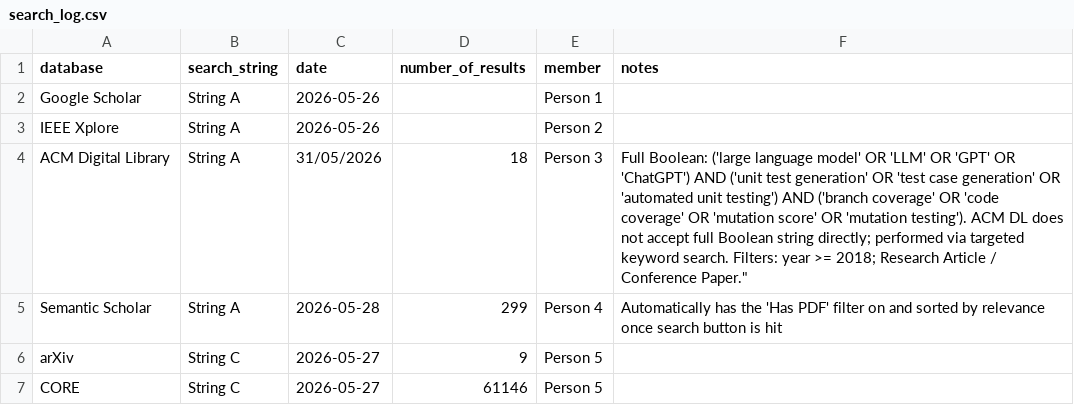
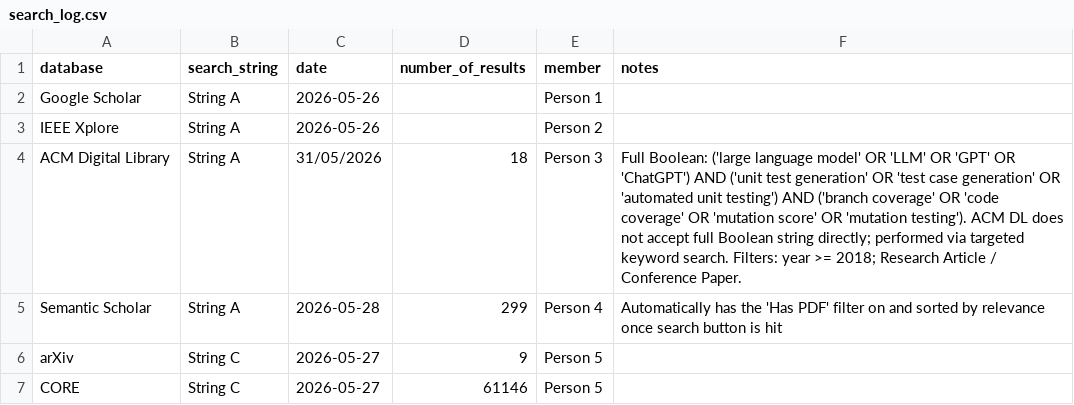
Before and after one commit to Khenggg/SE1944_LLM_Unit_Test_Generation, a CSV file: SLR/search_log.csv, drawn as a sheet.

Commit message:
Fix CSV formatting in search_log.csv

```diff
--- a/SLR/search_log.csv
+++ b/SLR/search_log.csv
@@ -3,3 +3,3 @@ Google Scholar,String A,2026-05-26,,Person 1,
 IEEE Xplore,String A,2026-05-26,,Person 2,
-ACM Digital Library,String A,31/05/2026,18,Person 3,Full Boolean: ('large language model' OR 'LLM' OR 'GPT' OR 'ChatGPT') AND ('unit test generation' OR 'test case generation' OR 'automated unit testing') AND ('branch coverage' OR 'code coverage' OR 'mutation score' OR 'mutation testing'). ACM DL does not accept full Boolean string directly; performed via targeted keyword search. Filters: year >= 2018; Research Article / Conference Paper."
+ACM Digital Library,String A,31/05/2026,18,Person 3,Full Boolean: ('large language model' OR 'LLM' OR 'GPT' OR 'ChatGPT') AND ('unit test generation' OR 'test case generation' OR 'automated unit testing') AND ('branch coverage' OR 'code coverage' OR 'mutation score' OR 'mutation testing'). ACM DL does not accept full Boolean string directly; performed via targeted keyword search. Filters: year >= 2018; Research Article / Conference Paper.
 Semantic Scholar,String A,2026-05-28,299,Person 4,Automatically has the 'Has PDF' filter on and sorted by relevance once search button is hit
```
